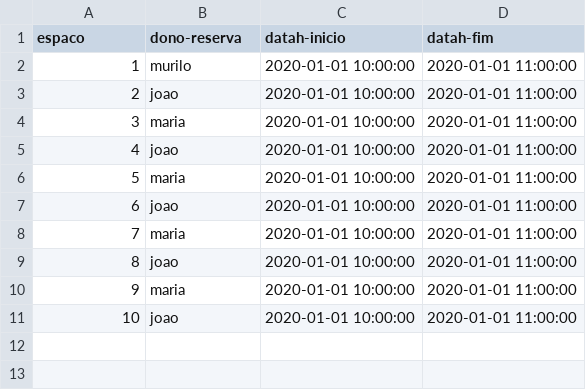
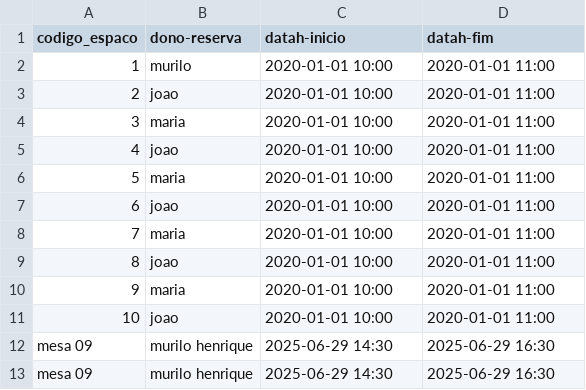
Before and after one commit to TaygoCezar/Space-Manager, a CSV file: data/reservas.csv, drawn as a sheet; the diff names each change by its address in the sheet, - before the commit and + after, or states it on an @@ line.

```diff
--- a/data/reservas.csv
+++ b/data/reservas.csv
@@ column A (codigo_espaco) renumbered in row 1 @@
-C2:C11 (datah-inicio): 2020-01-01 10:00:00
+C2:C11 (datah-inicio): 2020-01-01 10:00
-D2:D11 (datah-fim): 2020-01-01 11:00:00
+D2:D11 (datah-fim): 2020-01-01 11:00
+row 12: mesa 09 | murilo henrique | 2025-06-29 14:30 | 2025-06-29 16:30
+row 13: mesa 09 | murilo henrique | 2025-06-29 14:30 | 2025-06-29 16:30
```
Also changed, not shown: 4 other files.
